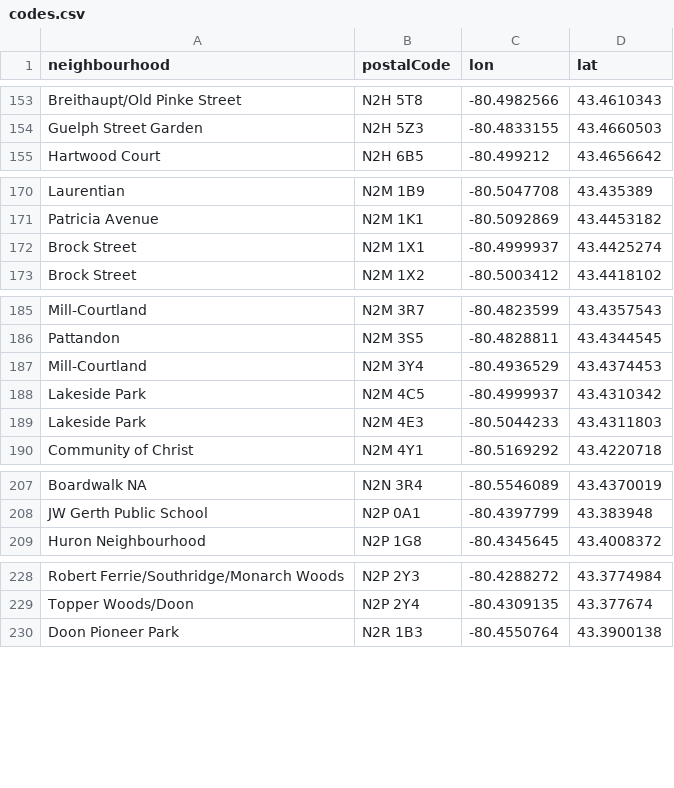
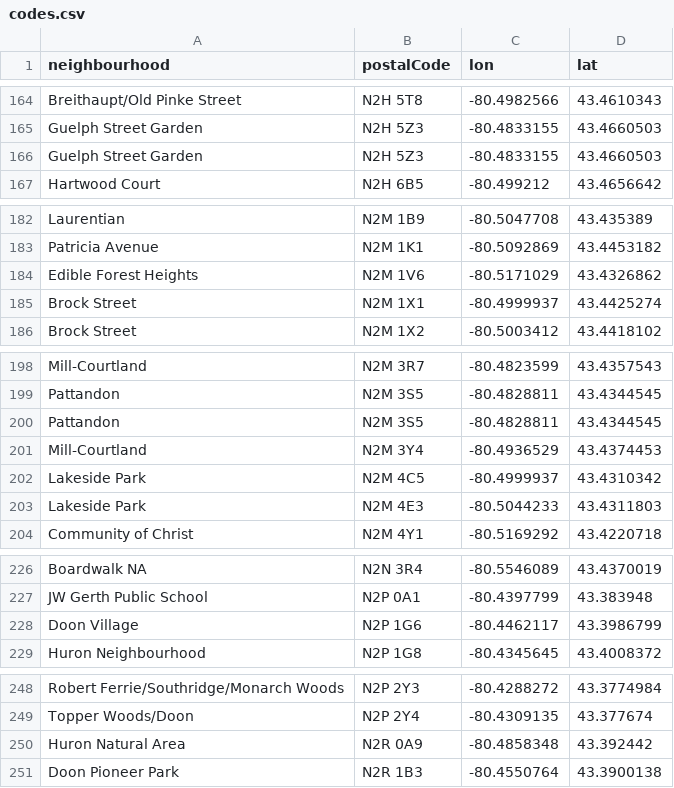
Before and after one commit to info-waterloo-region/festival-of-neighbourhoods, a CSV file: _data/codes.csv, drawn as a sheet; only a part is shown, gaps mark what is left out; the diff covers the shown part only.

```diff
--- a/_data/codes.csv
+++ b/_data/codes.csv
@@ -154,2 +165,3 @@
 "Guelph Street Garden","N2H 5Z3","-80.4833155","43.4660503"
+"Guelph Street Garden","N2H 5Z3","-80.4833155","43.4660503"
 "Hartwood Court","N2H 6B5","-80.499212","43.4656642"
@@ -171,2 +183,3 @@
 "Patricia Avenue","N2M 1K1","-80.5092869","43.4453182"
+"Edible Forest Heights","N2M 1V6","-80.5171029","43.4326862"
 "Brock Street","N2M 1X1","-80.4999937","43.4425274"
@@ -186,2 +199,3 @@
 "Pattandon","N2M 3S5","-80.4828811","43.4344545"
+"Pattandon","N2M 3S5","-80.4828811","43.4344545"
 "Mill-Courtland","N2M 3Y4","-80.4936529","43.4374453"
@@ -208,2 +227,3 @@
 "JW Gerth Public School","N2P 0A1","-80.4397799","43.383948"
+"Doon Village","N2P 1G6","-80.4462117","43.3986799"
 "Huron Neighbourhood","N2P 1G8","-80.4345645","43.4008372"
@@ -229,2 +249,3 @@
 "Topper Woods/Doon","N2P 2Y4","-80.4309135","43.377674"
+"Huron Natural Area","N2R 0A9","-80.4858348","43.392442"
 "Doon Pioneer Park","N2R 1B3","-80.4550764","43.3900138"
```
Also changed, not shown: 16 added rows and 2 removed rows elsewhere in this file, _data/registered-activities.csv, _data/unregistered-activities.csv.
